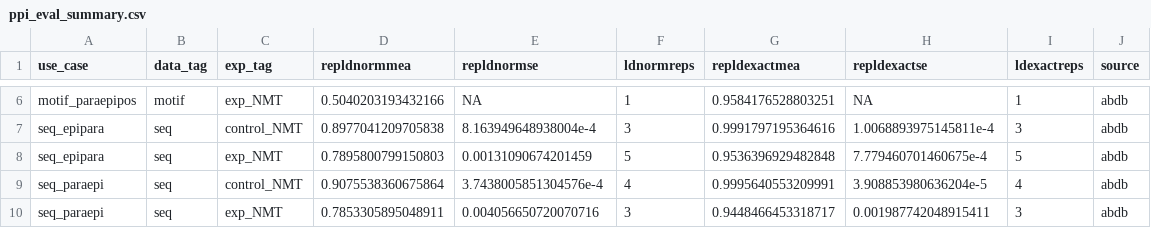
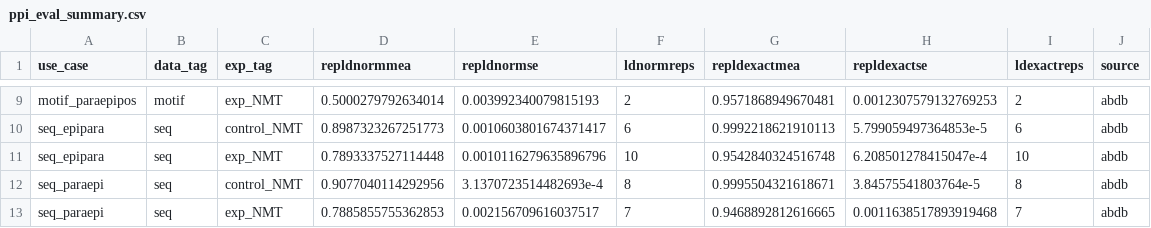
Before and after one commit to GreiffLab/manuscript_ab_epitope_interaction, a CSV file: datasets/preprocessed/ppi_eval_summary.csv, drawn as a sheet; only a part is shown, gaps mark what is left out; addresses are those after the commit; the diff covers the shown part only; the diff names each change by its address in the sheet, - before the commit and + after, or states it on an @@ line.

```diff
--- a/datasets/preprocessed/ppi_eval_summary.csv
+++ b/datasets/preprocessed/ppi_eval_summary.csv
-D9 (repldnormmea): 0.5040203193432166
+D9 (repldnormmea): 0.5000279792634014
-E9 (repldnormse): NA
+E9 (repldnormse): 0.003992340079815193
-F9 (ldnormreps): 1
+F9 (ldnormreps): 2
-G9 (repldexactmea): 0.9584176528803251
+G9 (repldexactmea): 0.9571868949670481
-H9 (repldexactse): NA
+H9 (repldexactse): 0.0012307579132769253
-I9 (ldexactreps): 1
+I9 (ldexactreps): 2
-D10 (repldnormmea): 0.8977041209705838
+D10 (repldnormmea): 0.8987323267251773
-E10 (repldnormse): 8.163949648938004e-4
+E10 (repldnormse): 0.0010603801674371417
-F10 (ldnormreps): 3
+F10 (ldnormreps): 6
-G10 (repldexactmea): 0.9991797195364616
+G10 (repldexactmea): 0.9992218621910113
-H10 (repldexactse): 1.0068893975145811e-4
+H10 (repldexactse): 5.799059497364853e-5
-I10 (ldexactreps): 3
+I10 (ldexactreps): 6
-D11 (repldnormmea): 0.7895800799150803
+D11 (repldnormmea): 0.7893337527114448
-E11 (repldnormse): 0.00131090674201459
+E11 (repldnormse): 0.0010116279635896796
-F11 (ldnormreps): 5
+F11 (ldnormreps): 10
-G11 (repldexactmea): 0.9536396929482848
+G11 (repldexactmea): 0.9542840324516748
-H11 (repldexactse): 7.779460701460675e-4
+H11 (repldexactse): 6.208501278415047e-4
-I11 (ldexactreps): 5
+I11 (ldexactreps): 10
-D12 (repldnormmea): 0.9075538360675864
+D12 (repldnormmea): 0.9077040114292956
-E12 (repldnormse): 3.7438005851304576e-4
+E12 (repldnormse): 3.1370723514482693e-4
-F12 (ldnormreps): 4
+F12 (ldnormreps): 8
-G12 (repldexactmea): 0.9995640553209991
+G12 (repldexactmea): 0.9995504321618671
-H12 (repldexactse): 3.908853980636204e-5
+H12 (repldexactse): 3.84575541803764e-5
-I12 (ldexactreps): 4
+I12 (ldexactreps): 8
-D13 (repldnormmea): 0.7853305895048911
+D13 (repldnormmea): 0.7885855755362853
-E13 (repldnormse): 0.004056650720070716
+E13 (repldnormse): 0.002156709616037517
-F13 (ldnormreps): 3
+F13 (ldnormreps): 7
-G13 (repldexactmea): 0.9448466453318717
+G13 (repldexactmea): 0.9468892812616665
-H13 (repldexactse): 0.001987742048915411
+H13 (repldexactse): 0.0011638517893919468
-I13 (ldexactreps): 3
+I13 (ldexactreps): 7
```
Also changed, not shown: 3 added rows and 24 edited cells elsewhere in this file, datasets/preprocessed/sl_dl_evalsummary_ppi.csv, 17 other files.
